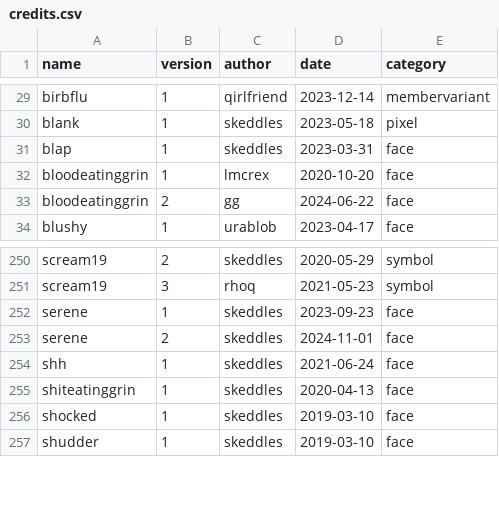
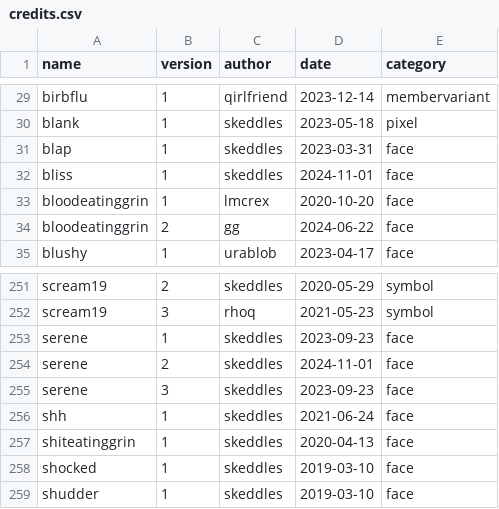
Before and after one commit to lospec/emoji-archive, a CSV file: credits.csv, drawn as a sheet; only a part is shown, gaps mark what is left out.

Commit message:
Restore serene to cluelessness, rename new serene to bliss

```diff
--- a/credits.csv
+++ b/credits.csv
@@ -31,2 +31,3 @@ blank,1,skeddles,2023-05-18,pixel
 blap,1,skeddles,2023-03-31,face
+bliss,1,skeddles,2024-11-01,face
 bloodeatinggrin,1,lmcrex,2020-10-20,face
@@ -253,2 +254,3 @@ serene,1,skeddles,2023-09-23,face
 serene,2,skeddles,2024-11-01,face
+serene,3,skeddles,2023-09-23,face
 shh,1,skeddles,2021-06-24,face
```
Also changed, not shown: 3 other files.
